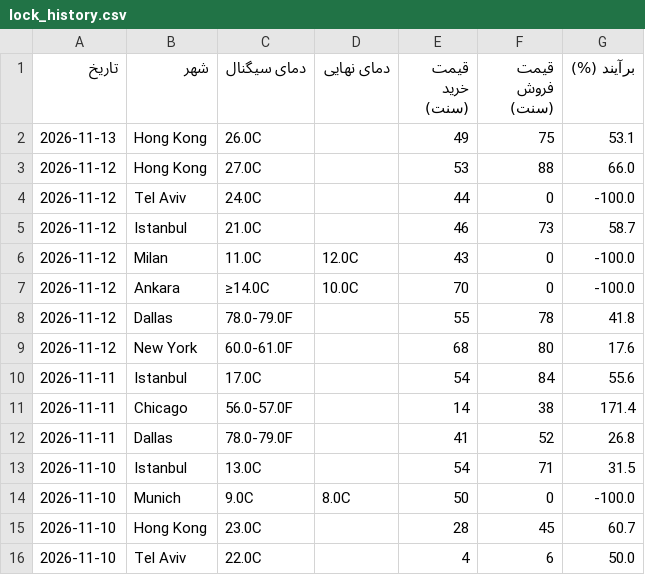
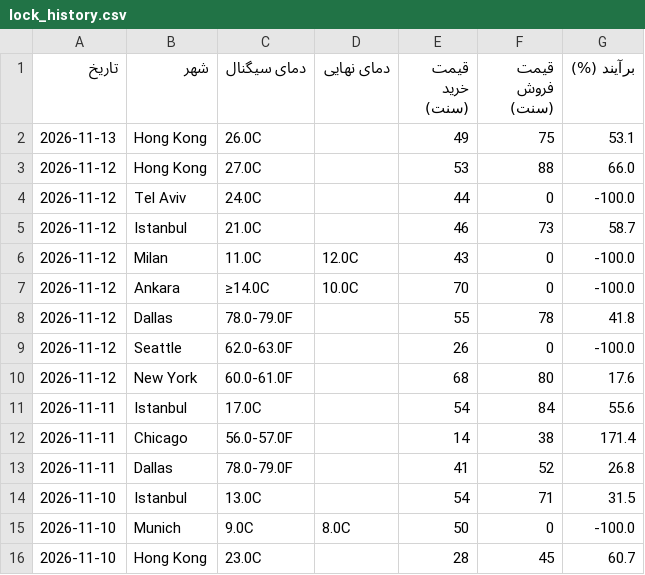
Before and after one commit to ericlamar008/WeatherBotModifiedV1, a CSV file: data/lock_history.csv, drawn as a sheet; only a part is shown; the shorter side is filled out with more unchanged rows.

```diff
--- a/data/lock_history.csv
+++ b/data/lock_history.csv
@@ -8,2 +8,3 @@
 2026-11-12,Dallas,78.0-79.0F,,55,78,41.8
+2026-11-12,Seattle,62.0-63.0F,,26,0,-100.0
 2026-11-12,New York,60.0-61.0F,,68,80,17.6
```
Also changed, not shown: docs/lock_history.csv, 3 other files.
